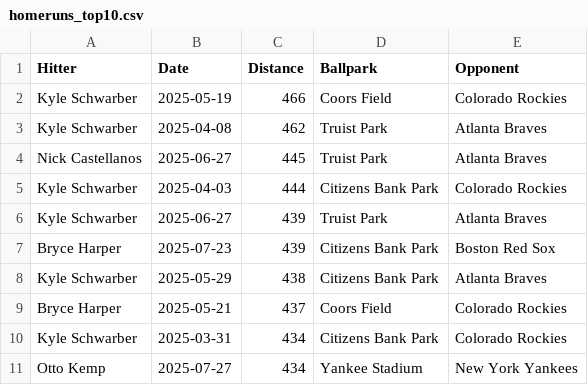
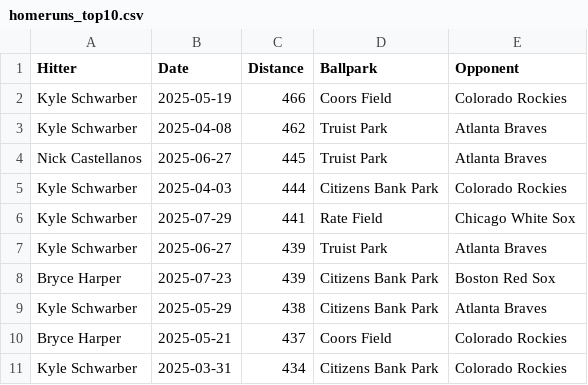
Before and after one commit to dlempa/phillies-stats, a CSV file: data/homeruns_top10.csv, drawn as a sheet; removed rows and columns are numbered as before the commit, all else as after; the diff names each change by its address in the sheet, - before the commit and + after, or states it on an @@ line.

```diff
--- a/data/homeruns_top10.csv
+++ b/data/homeruns_top10.csv
+row 6: Kyle Schwarber | 2025-07-29 | 441 | Rate Field | Chicago White Sox
-row 11: Otto Kemp | 2025-07-27 | 434 | Yankee Stadium | New York Yankees
```
Also changed, not shown: data/homeruns_all.csv.
